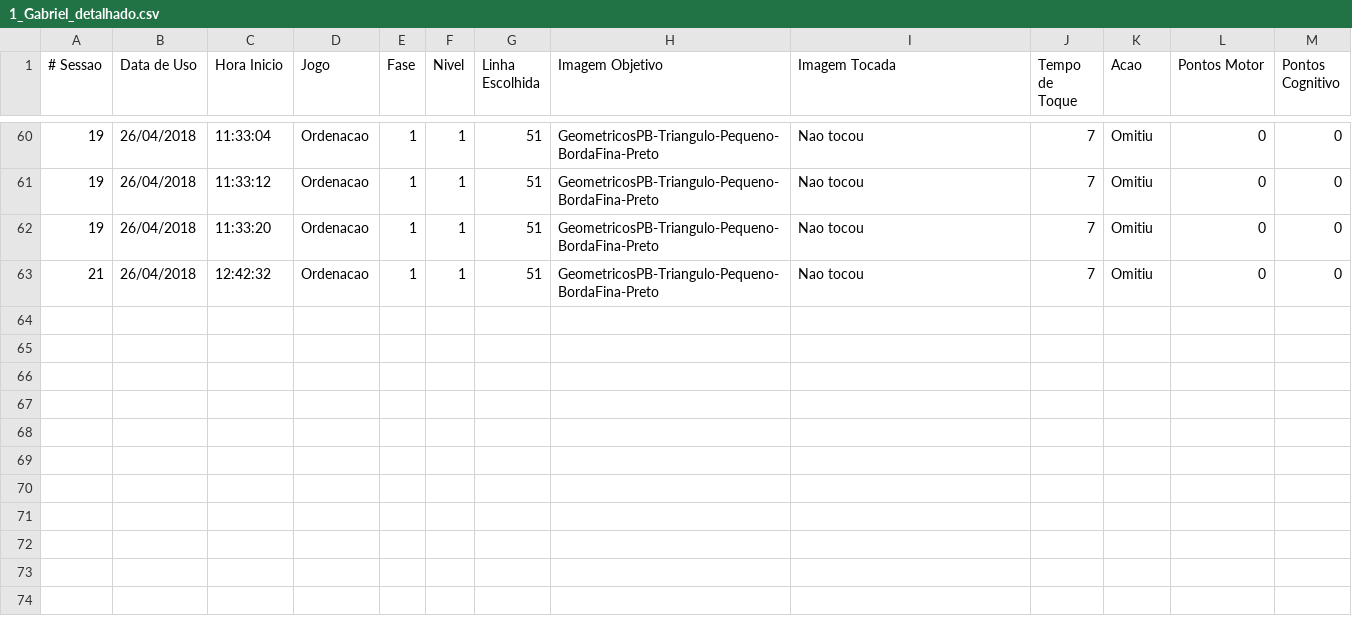
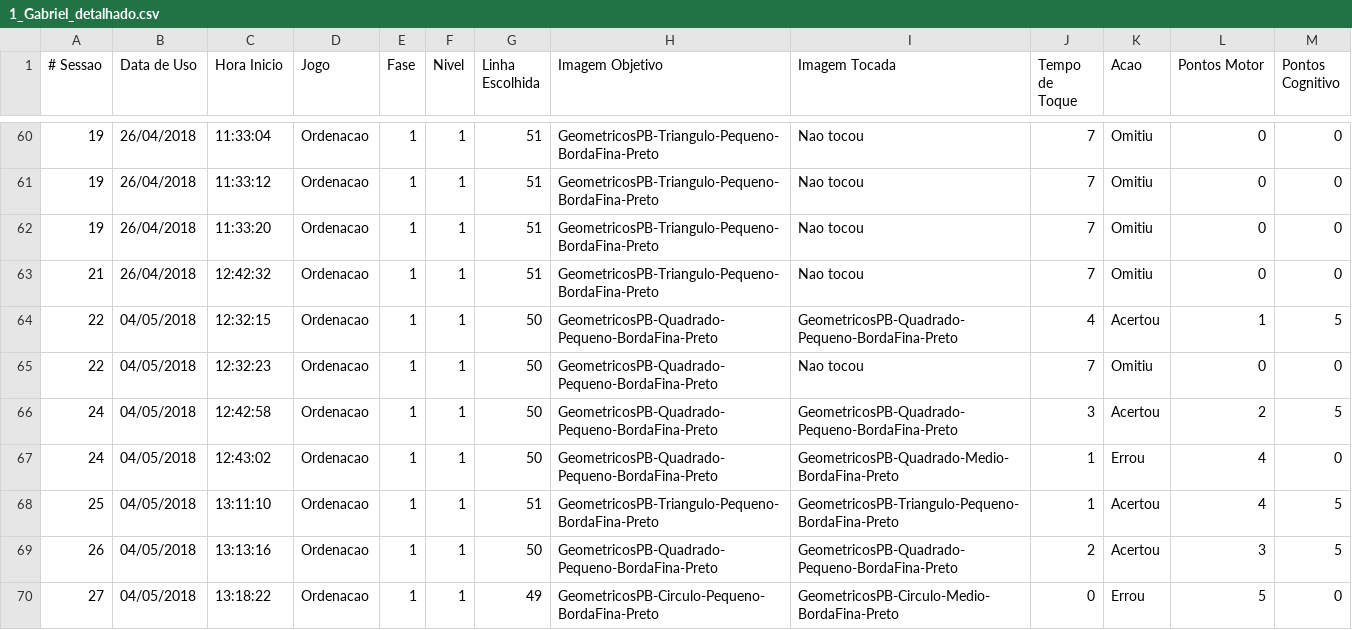
Before and after one commit to gagbp/Move4Math, a CSV file: Move4Math/Users/1_Gabriel_detalhado.csv, drawn as a sheet; only a part is shown, gaps mark what is left out; the diff names each change by its address in the sheet, - before the commit and + after, or states it on an @@ line.

Commit message:
Ordenacao 04/05

```diff
--- a/Move4Math/Users/1_Gabriel_detalhado.csv
+++ b/Move4Math/Users/1_Gabriel_detalhado.csv
+row 64: 22 | 04/05/2018 | 12:32:15 | Ordenacao | 1 | 1 | 50 | GeometricosPB-Quadrado-Pequeno-BordaFina-Preto | GeometricosPB-Quadrado-Pequeno-BordaFina-Preto | 4 | Acertou | 1 | 5
+row 65: 22 | 04/05/2018 | 12:32:23 | Ordenacao | 1 | 1 | 50 | GeometricosPB-Quadrado-Pequeno-BordaFina-Preto | Nao tocou | 7 | Omitiu | 0 | 0
+row 66: 24 | 04/05/2018 | 12:42:58 | Ordenacao | 1 | 1 | 50 | GeometricosPB-Quadrado-Pequeno-BordaFina-Preto | GeometricosPB-Quadrado-Pequeno-BordaFina-Preto | 3 | Acertou | 2 | 5
+row 67: 24 | 04/05/2018 | 12:43:02 | Ordenacao | 1 | 1 | 50 | GeometricosPB-Quadrado-Pequeno-BordaFina-Preto | GeometricosPB-Quadrado-Medio-BordaFina-Preto | 1 | Errou | 4 | 0
+row 68: 25 | 04/05/2018 | 13:11:10 | Ordenacao | 1 | 1 | 51 | GeometricosPB-Triangulo-Pequeno-BordaFina-Preto | GeometricosPB-Triangulo-Pequeno-BordaFina-Preto | 1 | Acertou | 4 | 5
+row 69: 26 | 04/05/2018 | 13:13:16 | Ordenacao | 1 | 1 | 50 | GeometricosPB-Quadrado-Pequeno-BordaFina-Preto | GeometricosPB-Quadrado-Pequeno-BordaFina-Preto | 2 | Acertou | 3 | 5
+row 70: 27 | 04/05/2018 | 13:18:22 | Ordenacao | 1 | 1 | 49 | GeometricosPB-Circulo-Pequeno-BordaFina-Preto | GeometricosPB-Circulo-Medio-BordaFina-Preto | 0 | Errou | 5 | 0
```
Also changed, not shown: Move4Math/Users/1_Gabriel.csv, 10 other files.
